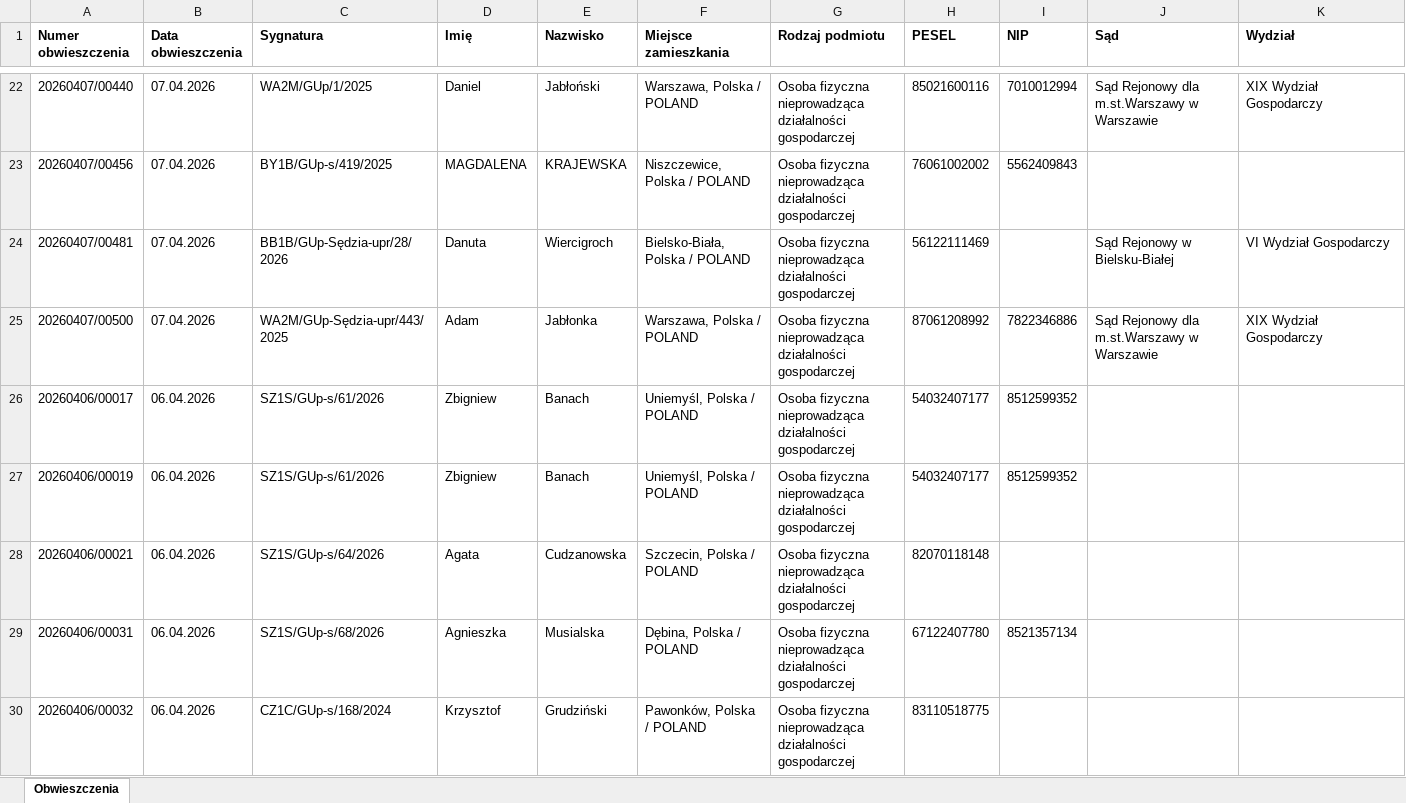
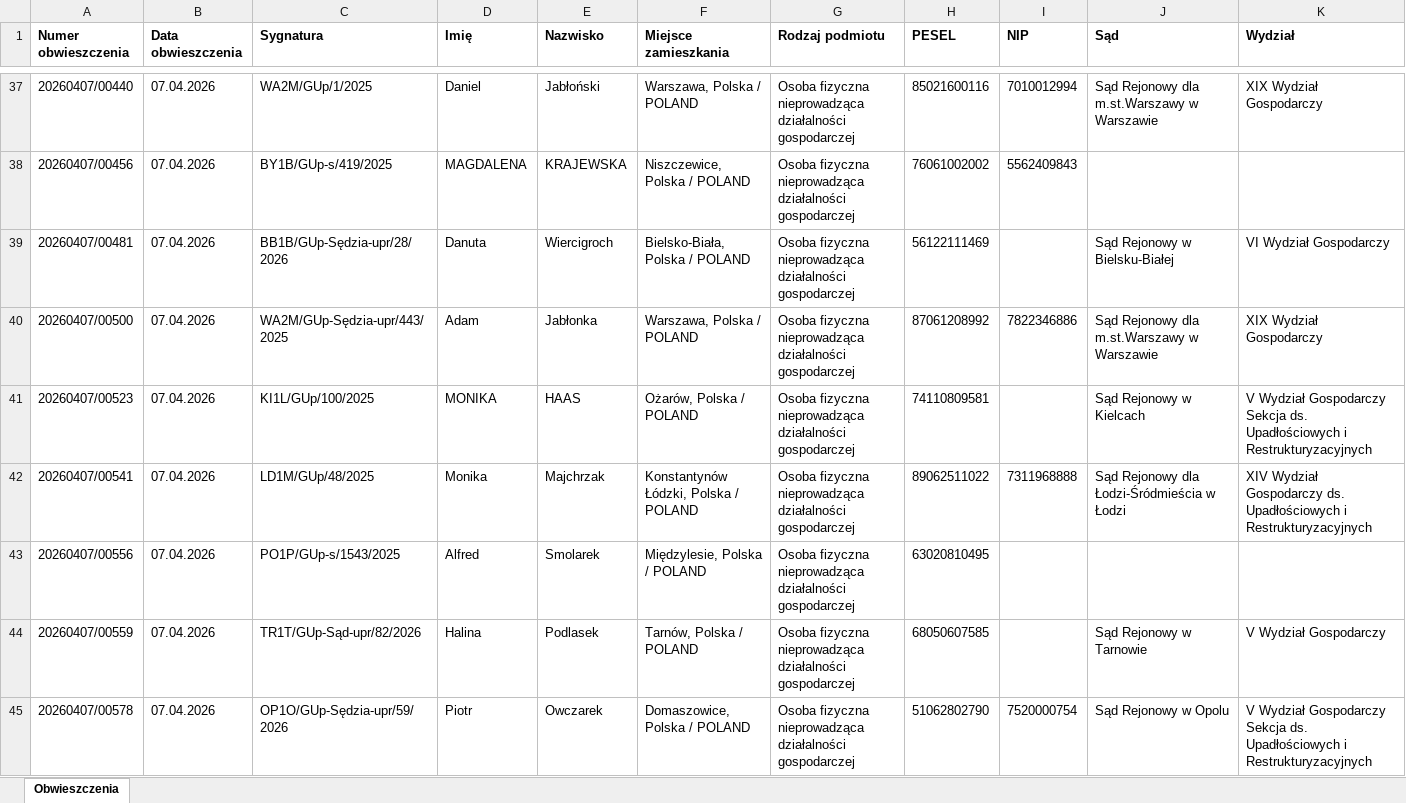
Before and after one commit to ringil-coder/Syndyk_Database, an Excel workbook: obwieszczenia_masa_upadlosci.xlsx, sheet Obwieszczenia, drawn as a sheet; only a part is shown, gaps mark what is left out; the shorter side is filled out with more unchanged rows; values as stored, in another font and other column widths than the file's, no borders; rows hold the shown columns only; the diff covers the shown part only; the diff names each change by its address in the sheet, - before the commit and + after, or states it on an @@ line.

```diff
--- a/obwieszczenia_masa_upadlosci.xlsx (sheet Obwieszczenia)
+++ b/obwieszczenia_masa_upadlosci.xlsx (sheet Obwieszczenia)
+row 41: 20260407/00523 | 07.04.2026 | KI1L/GUp/100/2025 | MONIKA | HAAS | Ożarów, Polska / POLAND | Osoba fizyczna nieprowadząca działalności gospodarczej | 74110809581 |  | Sąd Rejonowy w Kielcach | V Wydział Gospodarczy Sekcja ds. Upadłościowych i Restrukturyzacyjnych
+row 42: 20260407/00541 | 07.04.2026 | LD1M/GUp/48/2025 | Monika | Majchrzak | Konstantynów Łódzki, Polska / POLAND | Osoba fizyczna nieprowadząca działalności gospodarczej | 89062511022 | 7311968888 | Sąd Rejonowy dla Łodzi-Śródmieścia w Łodzi | XIV Wydział Gospodarczy ds. Upadłościowych i Restrukturyzacyjnych
+row 43: 20260407/00556 | 07.04.2026 | PO1P/GUp-s/1543/2025 | Alfred | Smolarek | Międzylesie, Polska / POLAND | Osoba fizyczna nieprowadząca działalności gospodarczej | 63020810495
+row 44: 20260407/00559 | 07.04.2026 | TR1T/GUp-Sąd-upr/82/2026 | Halina | Podlasek | Tarnów, Polska / POLAND | Osoba fizyczna nieprowadząca działalności gospodarczej | 68050607585 |  | Sąd Rejonowy w Tarnowie | V Wydział Gospodarczy
+row 45: 20260407/00578 | 07.04.2026 | OP1O/GUp-Sędzia-upr/59/2026 | Piotr | Owczarek | Domaszowice, Polska / POLAND | Osoba fizyczna nieprowadząca działalności gospodarczej | 51062802790 | 7520000754 | Sąd Rejonowy w Opolu | V Wydział Gospodarczy Sekcja ds. Upadłościowych i Restrukturyzacyjnych
```
Also changed, not shown: 46 added rows elsewhere in this sheet, 1 other file.
